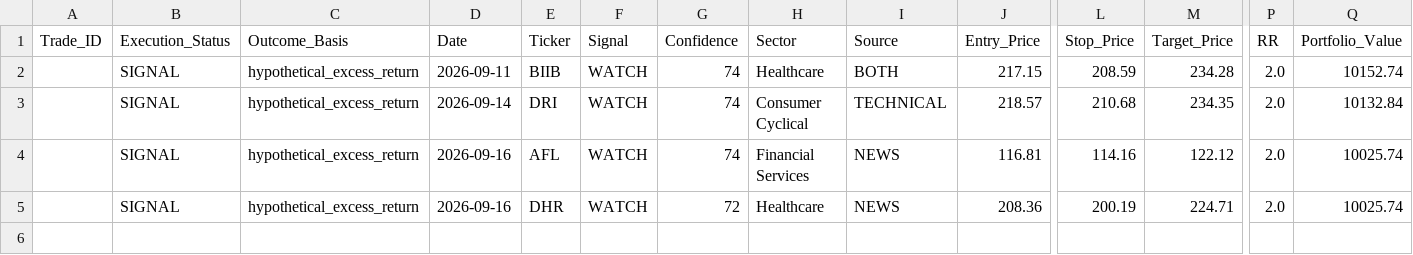
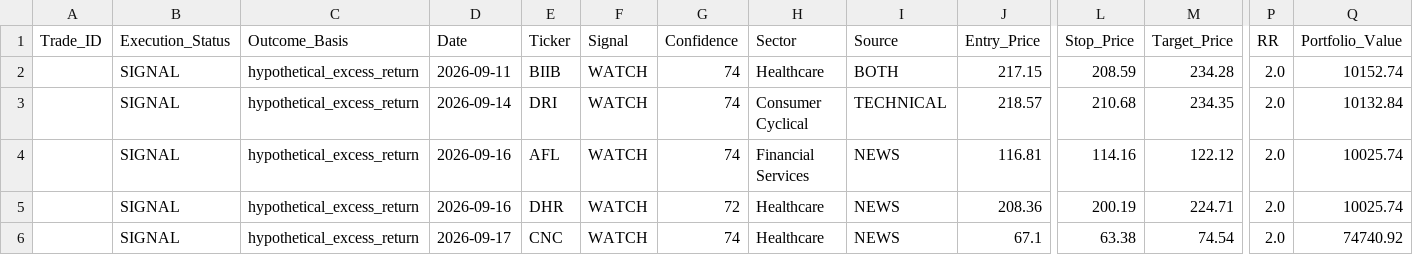
Before and after one commit to Vishvesh-Trivedi/LLM-Portfolio-Manager, a CSV file: StockScreener/watch_list.csv, drawn as a sheet; only a part is shown, gaps mark what is left out; rows hold the shown columns only; the diff names each change by its address in the sheet, - before the commit and + after, or states it on an @@ line.

```diff
--- a/StockScreener/watch_list.csv
+++ b/StockScreener/watch_list.csv
+row 6:  | SIGNAL | hypothetical_excess_return | 2026-09-17 | CNC | WATCH | 74 | Healthcare | NEWS | 67.1 | 63.38 | 74.54 | 2.0 | 74740.92
```
Also changed, not shown: StockScreener/rules_log.csv, StockScreener/stock_picks.csv, 4 other files.
